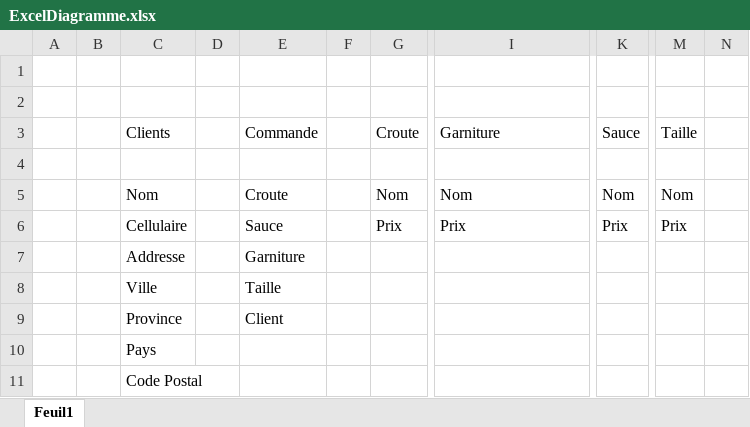
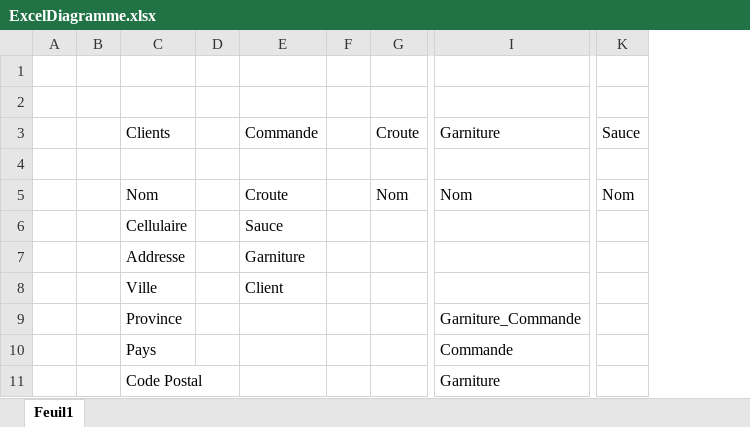
Before and after one commit to WilliamAllard/ProjetsLongBD2, an Excel workbook: Diagramme/ExcelDiagramme.xlsx, sheet Feuil1, drawn as a sheet; only a part is shown, gaps mark what is left out; values as stored, in another font and other column widths than the file's, no borders; the diff names each change by its address in the sheet, - before the commit and + after, or states it on an @@ line.

```diff
--- a/Diagramme/ExcelDiagramme.xlsx (sheet Feuil1)
+++ b/Diagramme/ExcelDiagramme.xlsx (sheet Feuil1)
-column M, rows 3-6: Taille |  | Nom | Prix
-column N, empty
-G6: Prix
+G6: (empty)
-I6: Prix
+I6: (empty)
-K6: Prix
+K6: (empty)
-E8: Taille
+E8: Client
-E9: Client
+E9: (empty)
-I9: (empty)
+I9: Garniture_Commande
-I10: (empty)
+I10: Commande
-I11: (empty)
+I11: Garniture
```
Also changed, not shown: 4 other files.
